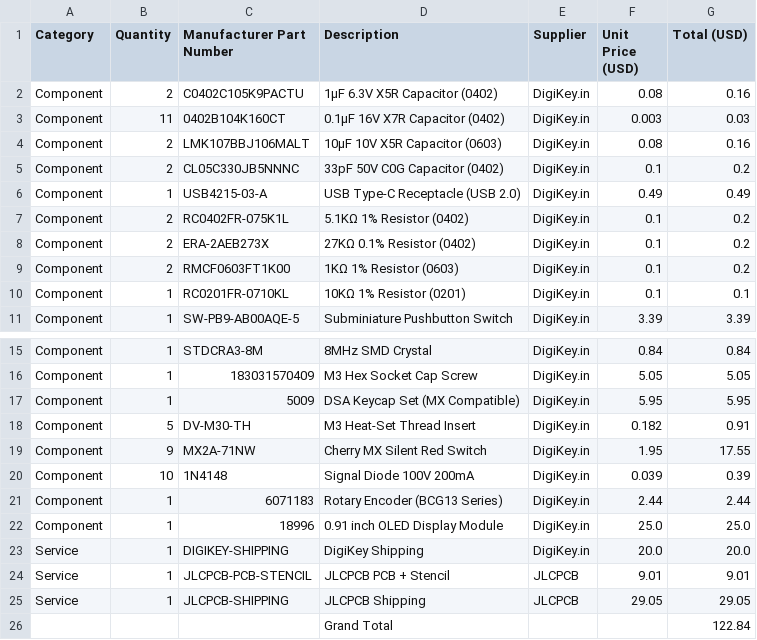
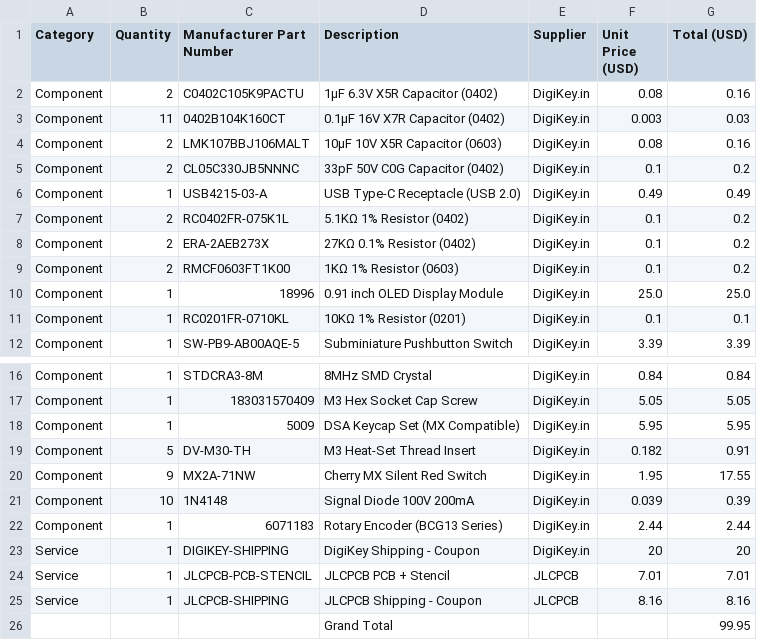
Before and after one commit to Shubhkr08/OMEGA-1.2, a CSV file: BOM.csv, drawn as a sheet; only a part is shown, gaps mark what is left out.

Commit message:
Update BOM.csv

```diff
--- a/BOM.csv
+++ b/BOM.csv
@@ -9,2 +9,3 @@ Component,2,ERA-2AEB273X,27KΩ 0.1% Resistor (0402),DigiKey.in,0.1,0.2
 Component,2,RMCF0603FT1K00,1KΩ 1% Resistor (0603),DigiKey.in,0.1,0.2
+Component,1,18996,0.91 inch OLED Display Module,DigiKey.in,25.0,25.0
 Component,1,RC0201FR-0710KL,10KΩ 1% Resistor (0201),DigiKey.in,0.1,0.1
@@ -21,6 +22,5 @@ Component,10,1N4148,Signal Diode 100V 200mA,DigiKey.in,0.039,0.39
 Component,1,6071183,Rotary Encoder (BCG13 Series),DigiKey.in,2.44,2.44
-Component,1,18996,0.91 inch OLED Display Module,DigiKey.in,25.0,25.0
-Service,1,DIGIKEY-SHIPPING,DigiKey Shipping,DigiKey.in,20.0,20.0
-Service,1,JLCPCB-PCB-STENCIL,JLCPCB PCB + Stencil,JLCPCB,9.01,9.01
-Service,1,JLCPCB-SHIPPING,JLCPCB Shipping,JLCPCB,29.05,29.05
-,,,Grand Total,,,122.84
+Service,1,DIGIKEY-SHIPPING,DigiKey Shipping - Coupon,DigiKey.in,20,20
+Service,1,JLCPCB-PCB-STENCIL,JLCPCB PCB + Stencil,JLCPCB,7.01,7.01
+Service,1,JLCPCB-SHIPPING,JLCPCB Shipping - Coupon,JLCPCB,8.16,8.16
+,,,Grand Total,,,99.95
```
